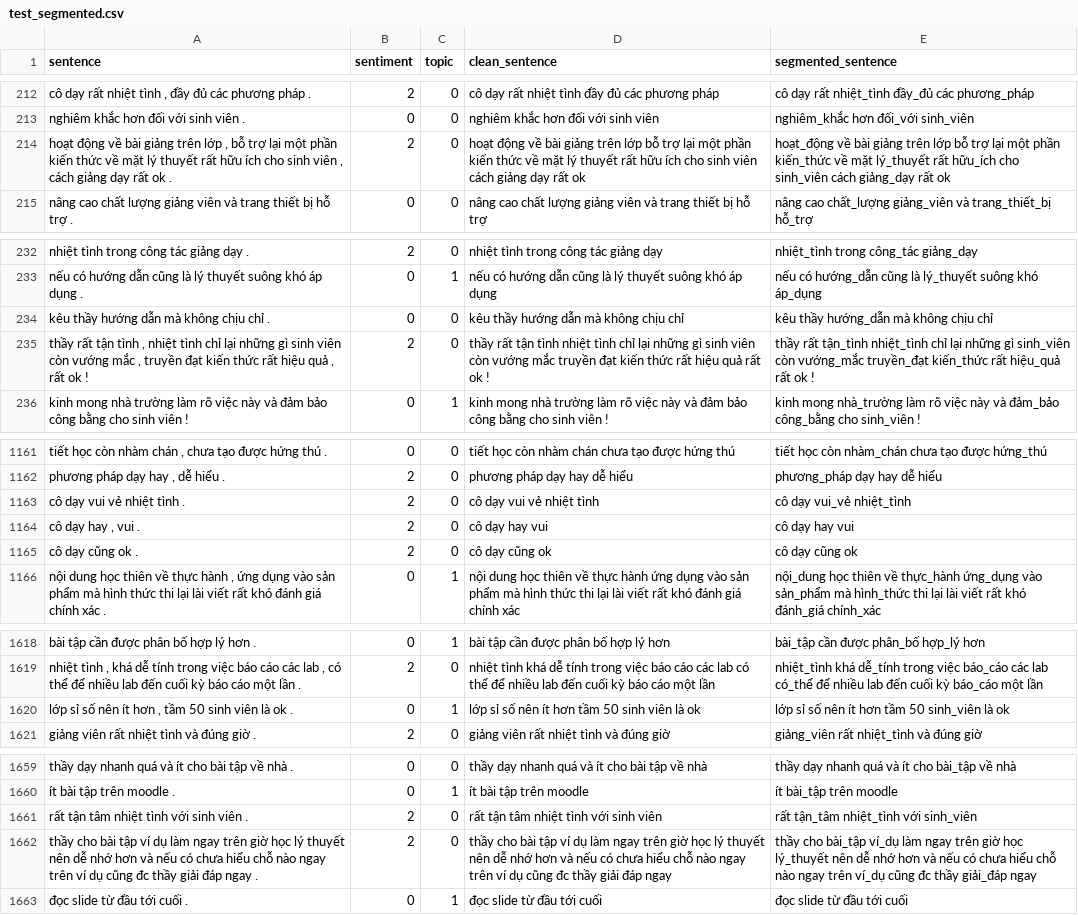
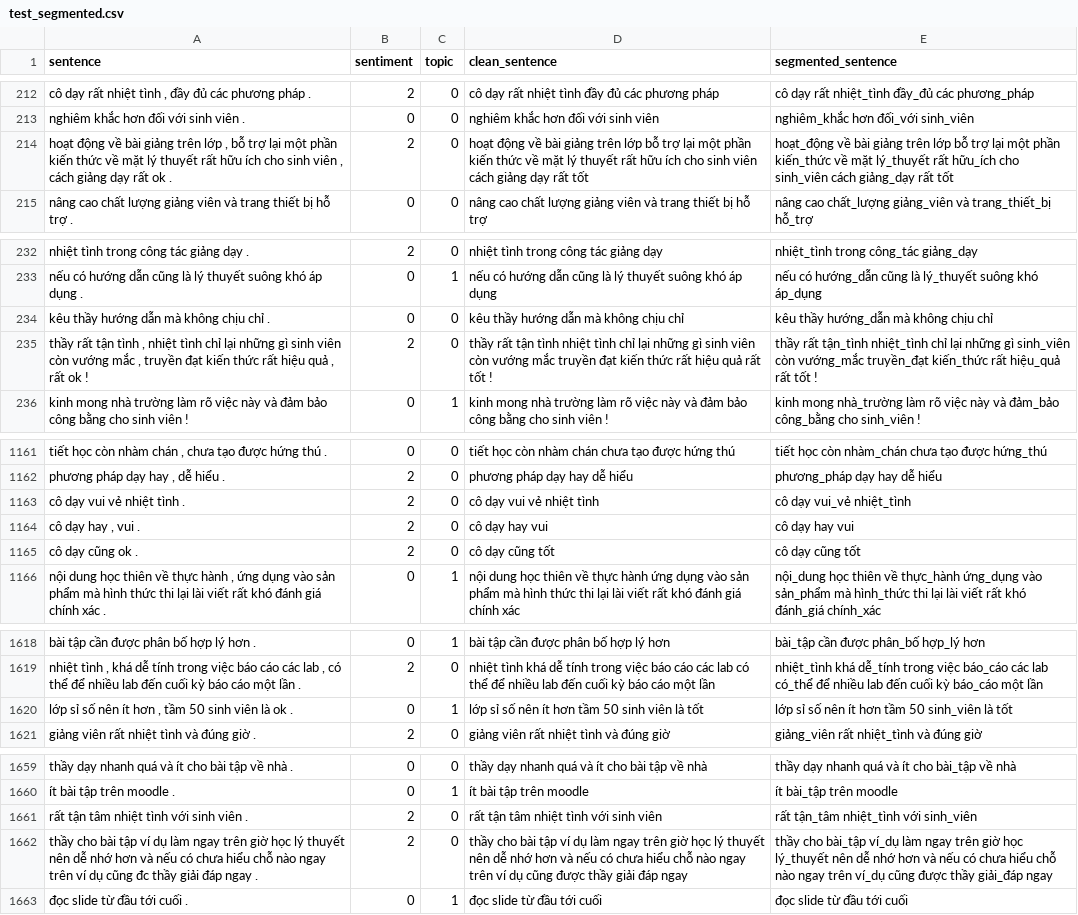
Before and after one commit to nv-tung/Sentiment-Analysis, a CSV file: data/test_segmented.csv, drawn as a sheet; only a part is shown, gaps mark what is left out; the diff covers the shown part only; the diff names each change by its address in the sheet, - before the commit and + after, or states it on an @@ line.

```diff
--- a/data/test_segmented.csv
+++ b/data/test_segmented.csv
-D214 (clean_sentence): …dạy rất ok
+D214 (clean_sentence): …dạy rất tốt
-E214 (segmented_sentence): …giảng_dạy rất ok
+E214 (segmented_sentence): …giảng_dạy rất tốt
-D235 (clean_sentence): …quả rất ok !
+D235 (clean_sentence): …quả rất tốt !
-E235 (segmented_sentence): …hiệu_quả rất ok !
+E235 (segmented_sentence): …hiệu_quả rất tốt !
-D1165 (clean_sentence): cô dạy cũng ok
+D1165 (clean_sentence): cô dạy cũng tốt
-E1165 (segmented_sentence): cô dạy cũng ok
+E1165 (segmented_sentence): cô dạy cũng tốt
-D1620 (clean_sentence): lớp sỉ số nên ít hơn tầm 50 sinh viên là ok
+D1620 (clean_sentence): lớp sỉ số nên ít hơn tầm 50 sinh viên là tốt
-E1620 (segmented_sentence): lớp sỉ số nên ít hơn tầm 50 sinh_viên là ok
+E1620 (segmented_sentence): lớp sỉ số nên ít hơn tầm 50 sinh_viên là tốt
-D1662 (clean_sentence): …dụ cũng đc thầy giải…
+D1662 (clean_sentence): …dụ cũng được thầy giải…
-E1662 (segmented_sentence): …ví_dụ cũng đc thầy giải_đáp…
+E1662 (segmented_sentence): …ví_dụ cũng được thầy giải_đáp…
```
Also changed, not shown: 8 edited cells elsewhere in this file, data/dev_segmented.csv, 1 other file.
